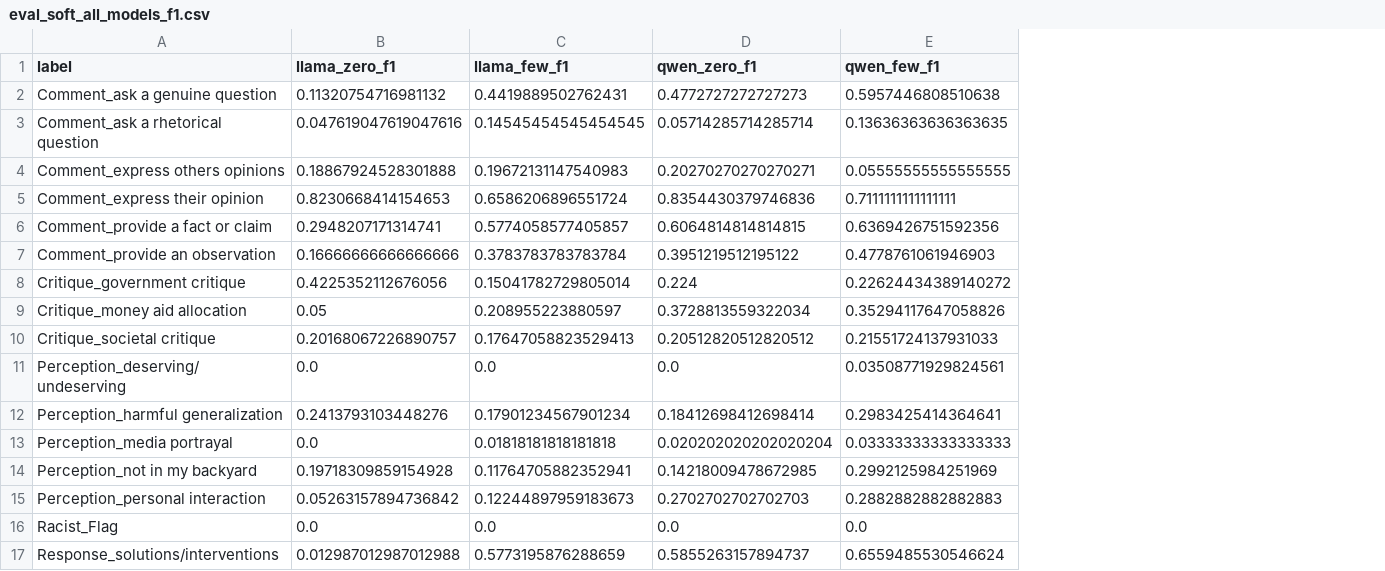
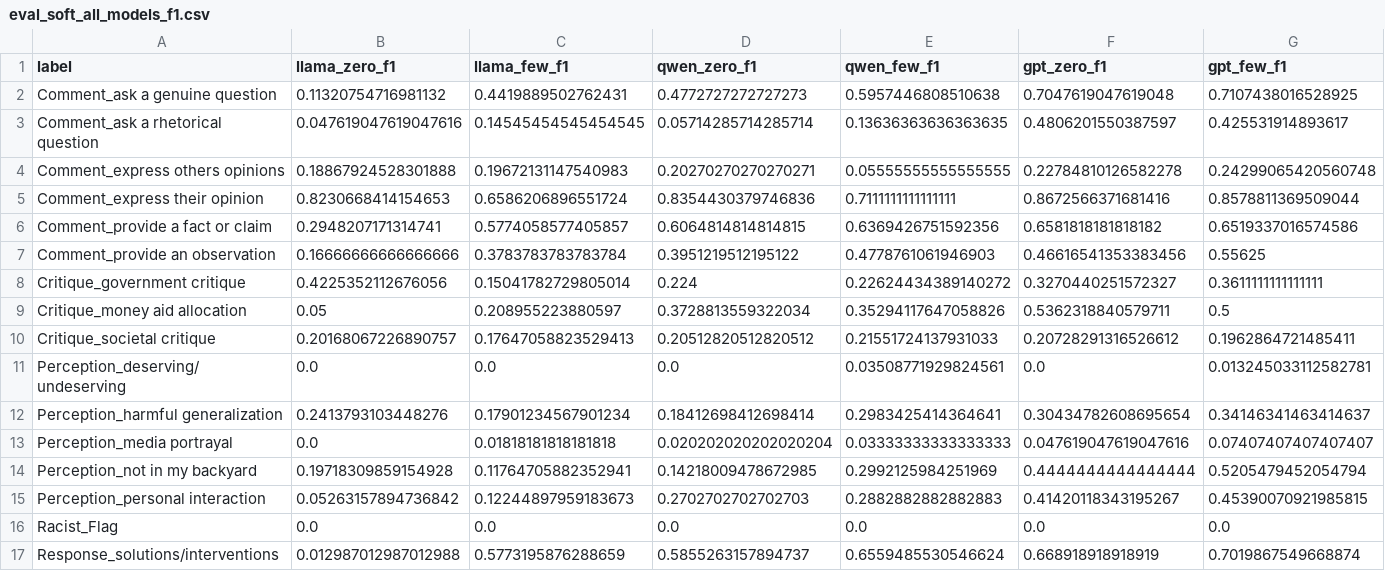
Before and after one commit to Homelessness-Project/Multimodal-PEH-Classification, a CSV file: output/annotation/eval_soft_all_models_f1.csv, drawn as a sheet; the diff names each change by its address in the sheet, - before the commit and + after, or states it on an @@ line.

```diff
--- a/output/annotation/eval_soft_all_models_f1.csv
+++ b/output/annotation/eval_soft_all_models_f1.csv
+column F (gpt_zero_f1), rows 2-17: 0.7047619047619048 | 0.4806201550387597 | 0.22784810126582278 | 0.8672566371681416 | 0.6581818181818182 | 0.46616541353383456 | 0.3270440251572327 | 0.5362318840579711 | 0.20728291316526612 | 0.0 | 0.30434782608695654 | 0.047619047619047616 | 0.4444444444444444 | 0.41420118343195267 | 0.0 | 0.668918918918919
+column G (gpt_few_f1), rows 2-17: 0.7107438016528925 | 0.425531914893617 | 0.24299065420560748 | 0.8578811369509044 | 0.6519337016574586 | 0.55625 | 0.3611111111111111 | 0.5 | 0.1962864721485411 | 0.013245033112582781 | 0.34146341463414637 | 0.07407407407407407 | 0.5205479452054794 | 0.45390070921985815 | 0.0 | 0.7019867549668874
```
Also changed, not shown: output/annotation/eval_soft_all_models.csv, 1 other file.
